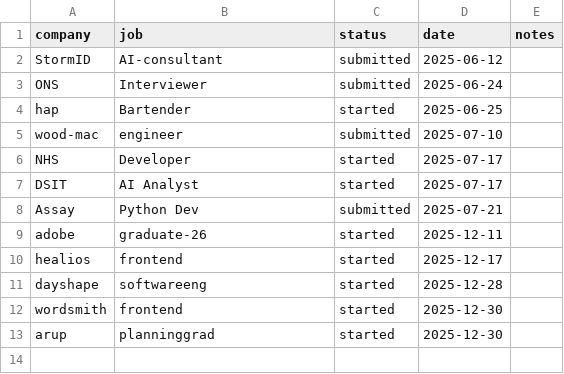
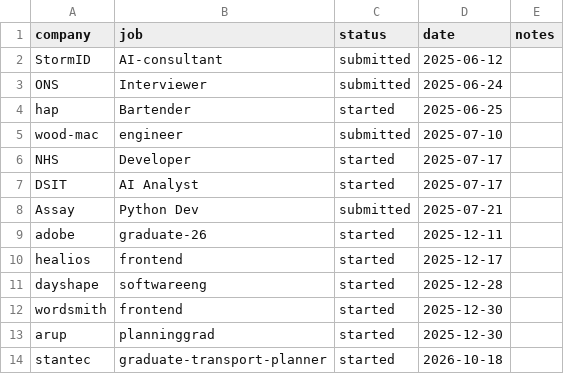
Before and after one commit to tc-tommo/cv, a CSV file: tracking.csv, drawn as a sheet; the diff names each change by its address in the sheet, - before the commit and + after, or states it on an @@ line.

Commit message:
stantec and arup

```diff
--- a/tracking.csv
+++ b/tracking.csv
+row 14: stantec | graduate-transport-planner | started | 2026-10-18
```
Also changed, not shown: 19 other files.
